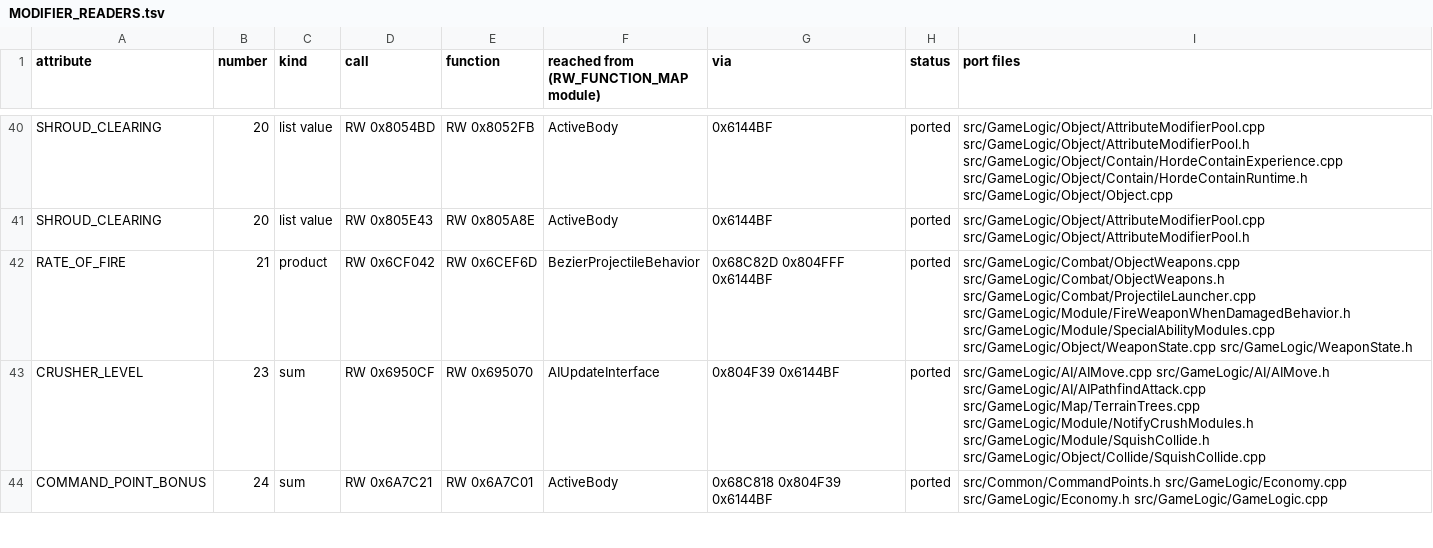
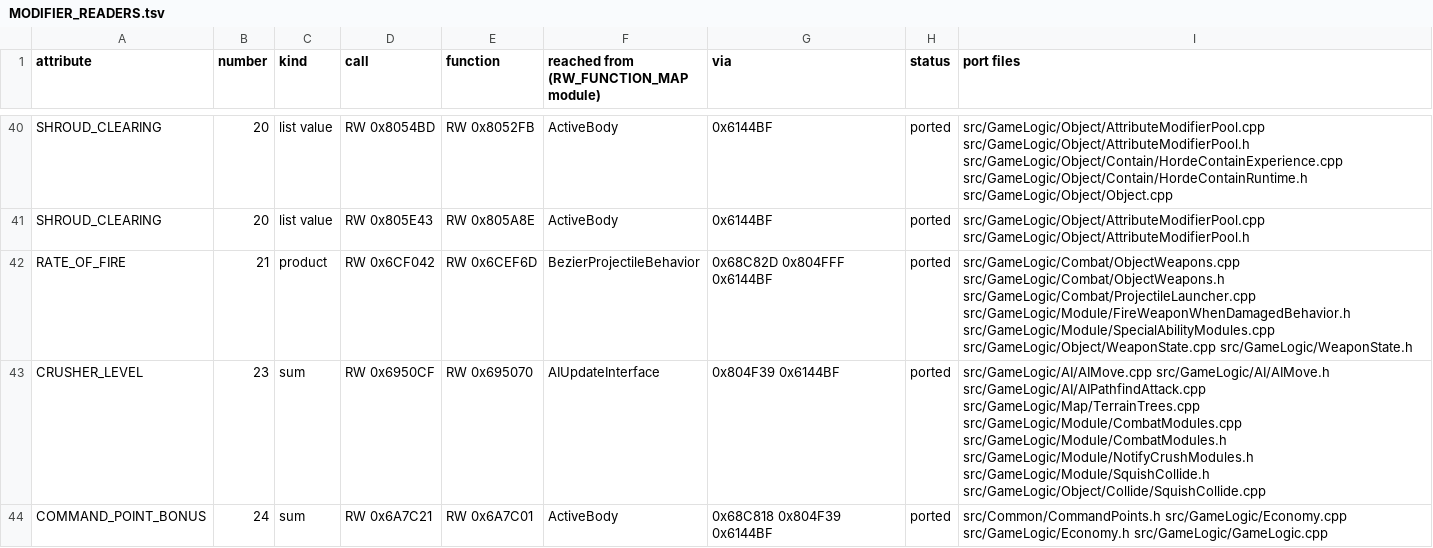
Before and after one commit to Bolebey/openbfme-godot, a TSV file: docs/ennorath/MODIFIER_READERS.tsv, drawn as a sheet; only a part is shown, gaps mark what is left out; the diff covers the shown part only.

```diff
--- a/docs/ennorath/MODIFIER_READERS.tsv
+++ b/docs/ennorath/MODIFIER_READERS.tsv
@@ -42,3 +42,3 @@ SHROUD_CLEARING	20	list value	RW 0x805E43	RW 0x805A8E	ActiveBody	0x6144BF	ported
 RATE_OF_FIRE	21	product	RW 0x6CF042	RW 0x6CEF6D	BezierProjectileBehavior	0x68C82D 0x804FFF 0x6144BF	ported	src/GameLogic/Combat/ObjectWeapons.cpp src/GameLogic/Combat/ObjectWeapons.h src/GameLogic/Combat/ProjectileLauncher.cpp src/GameLogic/Module/FireWeaponWhenDamagedBehavior.h src/GameLogic/Module/SpecialAbilityModules.cpp src/GameLogic/Object/WeaponState.cpp src/GameLogic/WeaponState.h
-CRUSHER_LEVEL	23	sum	RW 0x6950CF	RW 0x695070	AIUpdateInterface	0x804F39 0x6144BF	ported	src/GameLogic/AI/AIMove.cpp src/GameLogic/AI/AIMove.h src/GameLogic/AI/AIPathfindAttack.cpp src/GameLogic/Map/TerrainTrees.cpp src/GameLogic/Module/NotifyCrushModules.h src/GameLogic/Module/SquishCollide.h src/GameLogic/Object/Collide/SquishCollide.cpp
+CRUSHER_LEVEL	23	sum	RW 0x6950CF	RW 0x695070	AIUpdateInterface	0x804F39 0x6144BF	ported	src/GameLogic/AI/AIMove.cpp src/GameLogic/AI/AIMove.h src/GameLogic/AI/AIPathfindAttack.cpp src/GameLogic/Map/TerrainTrees.cpp src/GameLogic/Module/CombatModules.cpp src/GameLogic/Module/CombatModules.h src/GameLogic/Module/NotifyCrushModules.h src/GameLogic/Module/SquishCollide.h src/GameLogic/Object/Collide/SquishCollide.cpp
 COMMAND_POINT_BONUS	24	sum	RW 0x6A7C21	RW 0x6A7C01	ActiveBody	0x68C818 0x804F39 0x6144BF	ported	src/Common/CommandPoints.h src/GameLogic/Economy.cpp src/GameLogic/Economy.h src/GameLogic/GameLogic.cpp
```
Also changed, not shown: 2 edited cells elsewhere in this file, docs/ennorath/GRANTS_INI.tsv, docs/ennorath/MATRIX.tsv, 14 other files.
